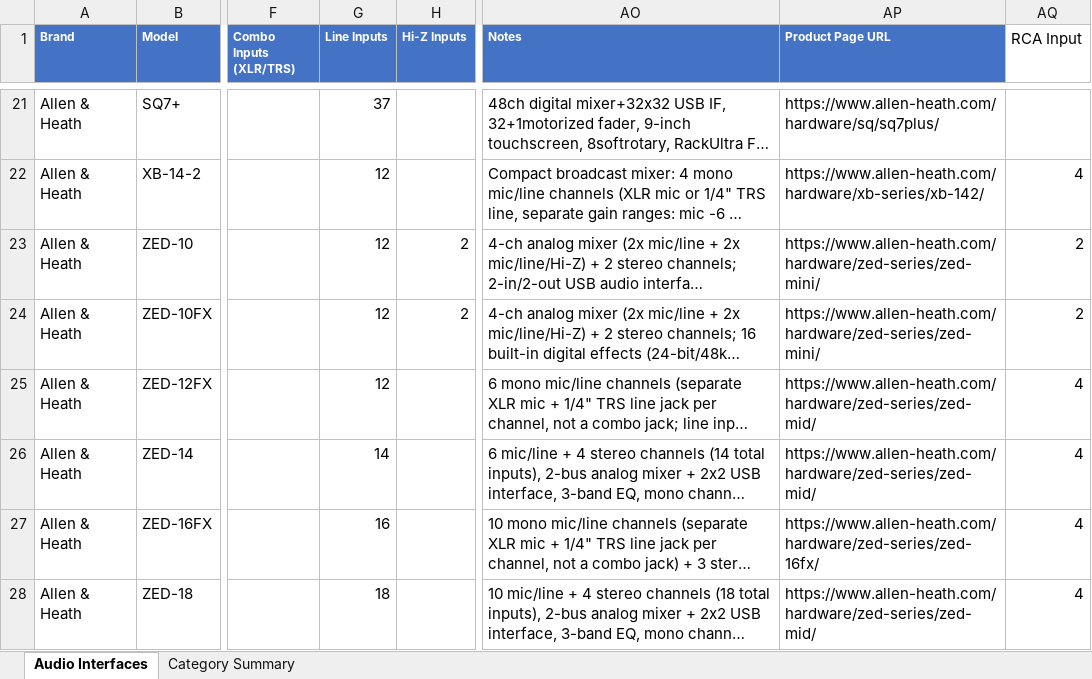
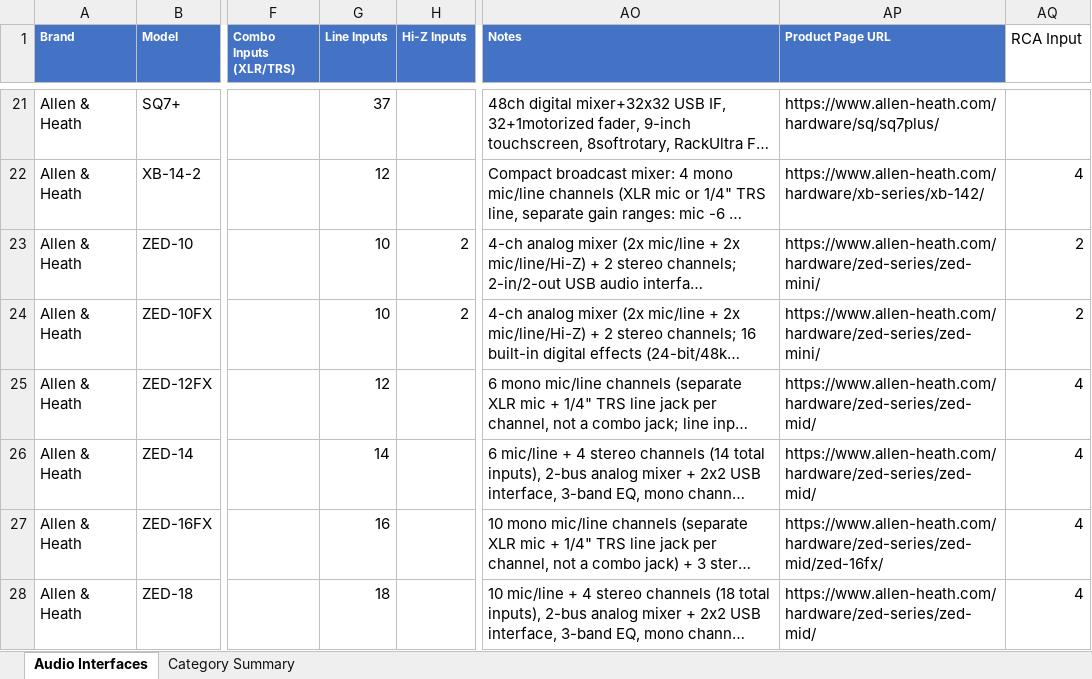
Before and after one commit to semnil/audio-interface-compare-site, an Excel workbook: data/audio_interfaces.xlsx, sheet Audio Interfaces, drawn as a sheet; only a part is shown, gaps mark what is left out; long unchanged cells end in …; values as stored, in another font and other column widths than the file's, no borders; the diff covers the shown part only; the diff names each change by its address in the sheet, - before the commit and + after, or states it on an @@ line.

```diff
--- a/data/audio_interfaces.xlsx (sheet Audio Interfaces)
+++ b/data/audio_interfaces.xlsx (sheet Audio Interfaces)
-G23:G24 (Line Inputs): 12
+G23:G24 (Line Inputs): 10
-AP27 (Product Page URL): https://www.allen-heath.com/hardware/zed-series/zed-16fx/
+AP27 (Product Page URL): https://www.allen-heath.com/hardware/zed-series/zed-mid/zed-16fx/
```
Also changed, not shown: 10 edited cells elsewhere in this sheet.
